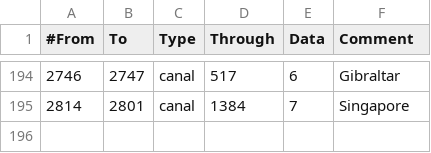
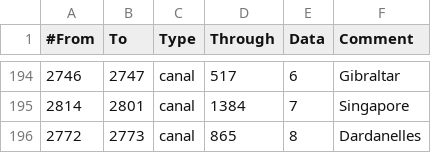
Before and after one commit to Vulverin/VictoriaBert-CommunityMod, a CSV file: Victoria2 B&C mod/Victoria2/map/adjacencies.csv, drawn as a sheet; only a part is shown, gaps mark what is left out.

```diff
--- a/Victoria2 B&C mod/Victoria2/map/adjacencies.csv
+++ b/Victoria2 B&C mod/Victoria2/map/adjacencies.csv
@@ -195 +195,2 @@
 2814;2801;canal;1384;7;Singapore
+2772;2773;canal;865;8;Dardanelles
```
Also changed, not shown: 8 other files.
